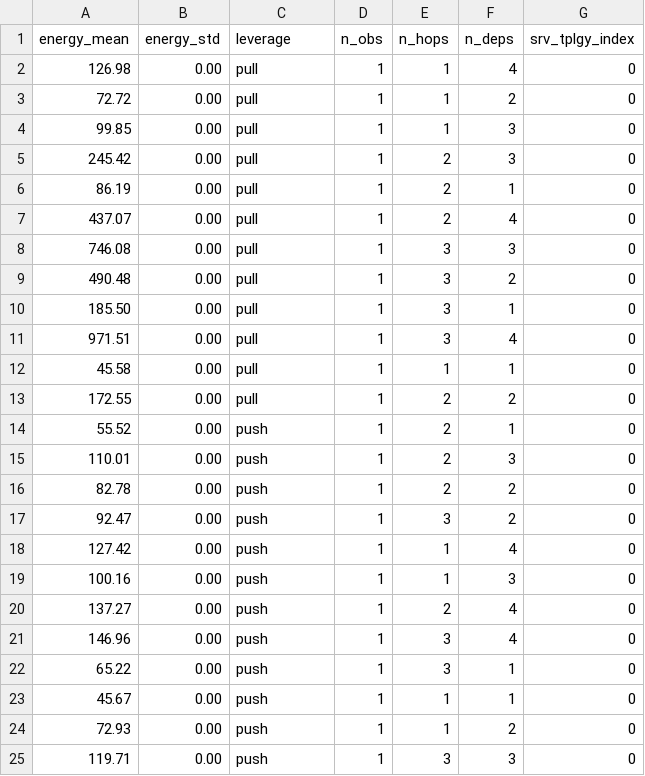
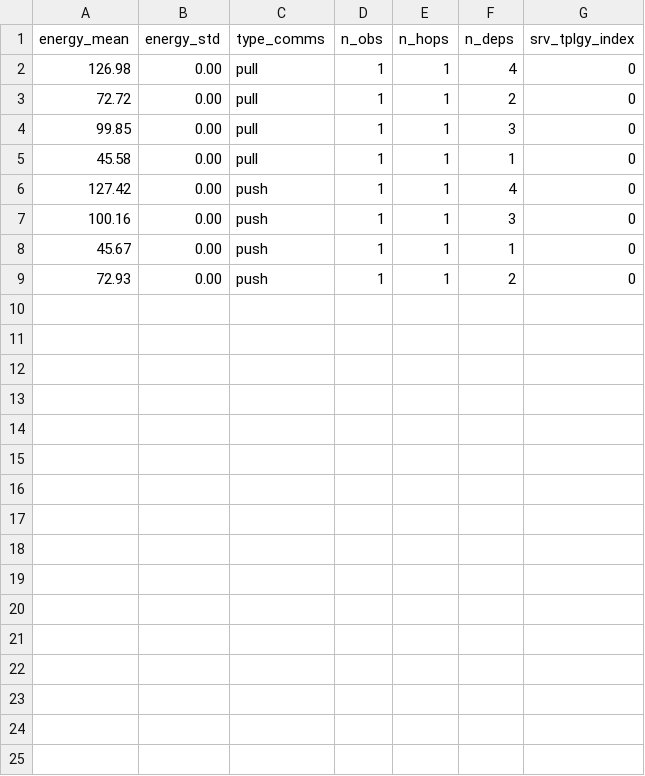
Before and after one commit to aomond-imt/leverages-results, a CSV file: e_dynamic.csv, drawn as a sheet.

Commit message:
Rename leverage to type_comms

```diff
--- a/e_dynamic.csv
+++ b/e_dynamic.csv
@@ -1,2 +1,2 @@
-energy_mean,energy_std,leverage,n_obs,n_hops,n_deps,srv_tplgy_index
+energy_mean,energy_std,type_comms,n_obs,n_hops,n_deps,srv_tplgy_index
 126.98,0.00,pull,1,1,4,0
@@ -4,22 +4,6 @@ energy_mean,energy_std,leverage,n_obs,n_hops,n_deps,srv_tplgy_index
 99.85,0.00,pull,1,1,3,0
-245.42,0.00,pull,1,2,3,0
-86.19,0.00,pull,1,2,1,0
-437.07,0.00,pull,1,2,4,0
-746.08,0.00,pull,1,3,3,0
-490.48,0.00,pull,1,3,2,0
-185.50,0.00,pull,1,3,1,0
-971.51,0.00,pull,1,3,4,0
 45.58,0.00,pull,1,1,1,0
-172.55,0.00,pull,1,2,2,0
-55.52,0.00,push,1,2,1,0
-110.01,0.00,push,1,2,3,0
-82.78,0.00,push,1,2,2,0
-92.47,0.00,push,1,3,2,0
 127.42,0.00,push,1,1,4,0
 100.16,0.00,push,1,1,3,0
-137.27,0.00,push,1,2,4,0
-146.96,0.00,push,1,3,4,0
-65.22,0.00,push,1,3,1,0
 45.67,0.00,push,1,1,1,0
 72.93,0.00,push,1,1,2,0
-119.71,0.00,push,1,3,3,0
```
Also changed, not shown: e_time.csv, e_total.csv, 2 other files.
